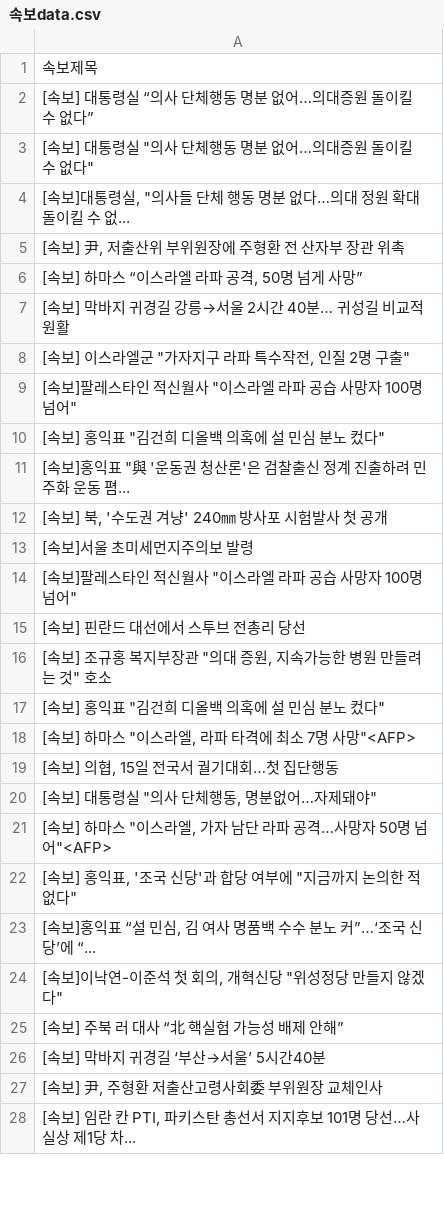
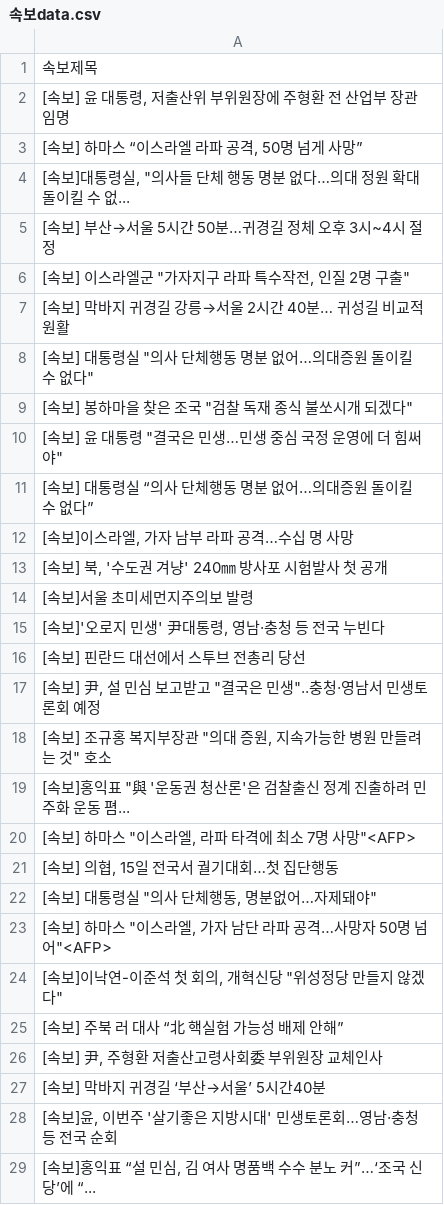
Before and after one commit to devopspark/GitNews, a CSV file: 속보data.csv, drawn as a sheet; only a part is shown; the shorter side is filled out with more unchanged rows; the diff covers the shown part only.

```diff
--- a/속보data.csv
+++ b/속보data.csv
@@ -1,18 +1,20 @@
 속보제목
+"[속보] 윤 대통령, 저출산위 부위원장에 주형환 전 산업부 장관 임명"
+"[속보] 하마스 “이스라엘 라파 공격, 50명 넘게 사망”"
+"[속보]대통령실, ""의사들 단체 행동 명분 없다…의대 정원 확대 돌이킬 수 없..."
+[속보] 부산→서울 5시간 50분…귀경길 정체 오후 3시~4시 절정
+"[속보] 이스라엘군 ""가자지구 라파 특수작전, 인질 2명 구출"""
+[속보] 막바지 귀경길 강릉→서울 2시간 40분… 귀성길 비교적 원활
+"[속보] 대통령실 ""의사 단체행동 명분 없어…의대증원 돌이킬 수 없다"""
+"[속보] 봉하마을 찾은 조국 ""검찰 독재 종식 불쏘시개 되겠다"""
+"[속보] 윤 대통령 ""결국은 민생…민생 중심 국정 운영에 더 힘써야"""
 [속보] 대통령실 “의사 단체행동 명분 없어…의대증원 돌이킬 수 없다”
-"[속보] 대통령실 ""의사 단체행동 명분 없어…의대증원 돌이킬 수 없다"""
-"[속보]대통령실, ""의사들 단체 행동 명분 없다…의대 정원 확대 돌이킬 수 없..."
-"[속보] 尹, 저출산위 부위원장에 주형환 전 산자부 장관 위촉"
-"[속보] 하마스 “이스라엘 라파 공격, 50명 넘게 사망”"
-[속보] 막바지 귀경길 강릉→서울 2시간 40분… 귀성길 비교적 원활
-"[속보] 이스라엘군 ""가자지구 라파 특수작전, 인질 2명 구출"""
-"[속보]팔레스타인 적신월사 ""이스라엘 라파 공습 사망자 100명 넘어"""
-"[속보] 홍익표 ""김건희 디올백 의혹에 설 민심 분노 컸다"""
-"[속보]홍익표 ""與 '운동권 청산론'은 검찰출신 정계 진출하려 민주화 운동 폄..."
+"[속보]이스라엘, 가자 남부 라파 공격…수십 명 사망"
 "[속보] 북, '수도권 겨냥' 240㎜ 방사포 시험발사 첫 공개"
 [속보]서울 초미세먼지주의보 발령
-"[속보]팔레스타인 적신월사 ""이스라엘 라파 공습 사망자 100명 넘어"""
+"[속보]'오로지 민생' 尹대통령, 영남·충청 등 전국 누빈다"
 [속보] 핀란드 대선에서 스투브 전총리 당선
+"[속보] 尹, 설 민심 보고받고 ""결국은 민생""..충청·영남서 민생토론회 예정"
 "[속보] 조규홍 복지부장관 ""의대 증원, 지속가능한 병원 만들려는 것"" 호소"
-"[속보] 홍익표 ""김건희 디올백 의혹에 설 민심 분노 컸다"""
+"[속보]홍익표 ""與 '운동권 청산론'은 검찰출신 정계 진출하려 민주화 운동 폄..."
 "[속보] 하마스 ""이스라엘, 라파 타격에 최소 7명 사망""<AFP>"
@@ -21,7 +23,7 @@
 "[속보] 하마스 ""이스라엘, 가자 남단 라파 공격…사망자 50명 넘어""<AFP>"
-"[속보] 홍익표, '조국 신당'과 합당 여부에 ""지금까지 논의한 적 없다"""
-"[속보]홍익표 “설 민심, 김 여사 명품백 수수 분노 커”…‘조국 신당’에 “..."
 "[속보]이낙연-이준석 첫 회의, 개혁신당 ""위성정당 만들지 않겠다"""
 [속보] 주북 러 대사 “北 핵실험 가능성 배제 안해”
+"[속보] 尹, 주형환 저출산고령사회委 부위원장 교체인사"
 [속보] 막바지 귀경길 ‘부산→서울’ 5시간40분
-"[속보] 尹, 주형환 저출산고령사회委 부위원장 교체인사"
+"[속보]윤, 이번주 '살기좋은 지방시대' 민생토론회…영남·충청 등 전국 순회"
+"[속보]홍익표 “설 민심, 김 여사 명품백 수수 분노 커”…‘조국 신당’에 “..."
```
Also changed, not shown: 17 added rows, 9 removed rows, 36 moved rows and 9 edited cells elsewhere in this file.
